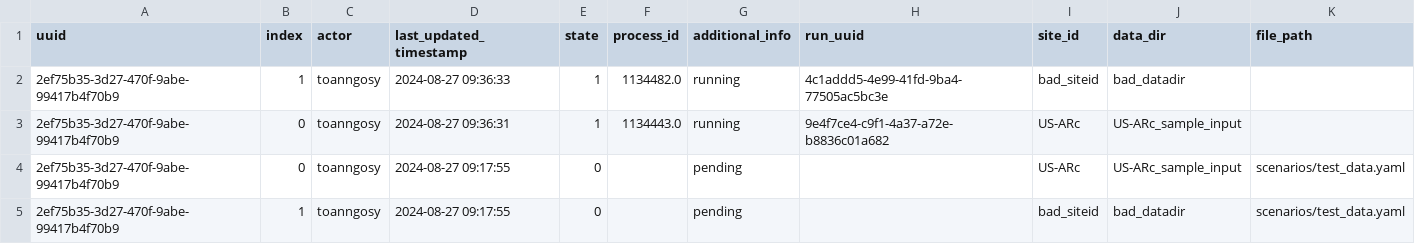
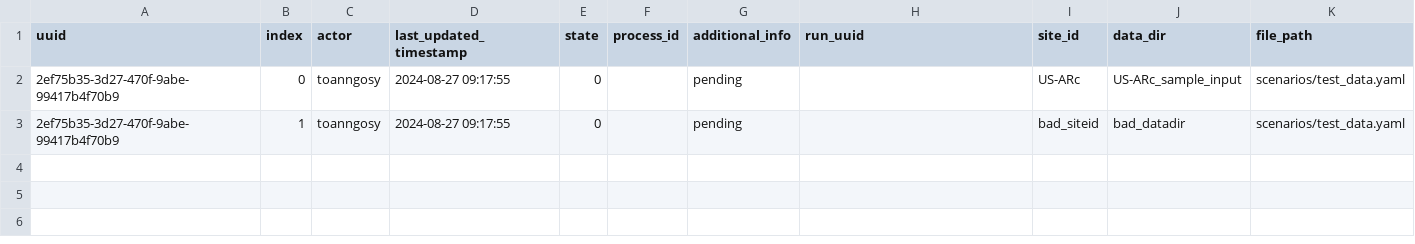
Before and after one commit to toanngosy/test_workflow, a CSV file: report/server/rocky/log.csv, drawn as a sheet; the diff names each change by its address in the sheet, - before the commit and + after, or states it on an @@ line.

Commit message:
Update log.csv

```diff
--- a/report/server/rocky/log.csv
+++ b/report/server/rocky/log.csv
-row 2: 2ef75b35-3d27-470f-9abe-99417b4f70b9 | 1 | toanngosy | 2024-08-27 09:36:33 | 1 | 1134482.0 | running | 4c1addd5-4e99-41fd-9ba4-77505ac5bc3e | bad_siteid | bad_datadir
-row 3: 2ef75b35-3d27-470f-9abe-99417b4f70b9 | 0 | toanngosy | 2024-08-27 09:36:31 | 1 | 1134443.0 | running | 9e4f7ce4-c9f1-4a37-a72e-b8836c01a682 | US-ARc | US-ARc_sample_input
```
